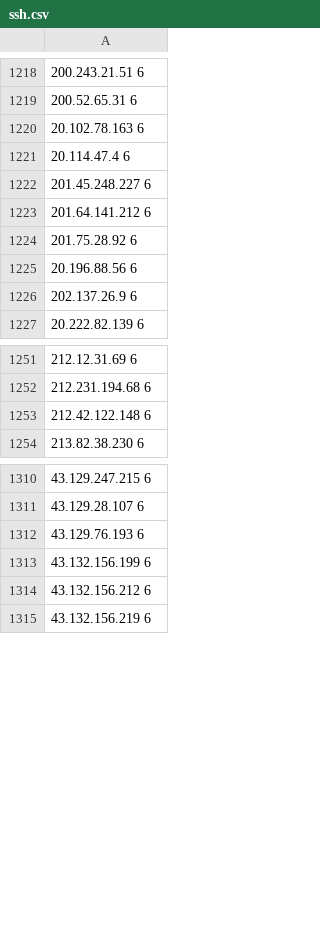
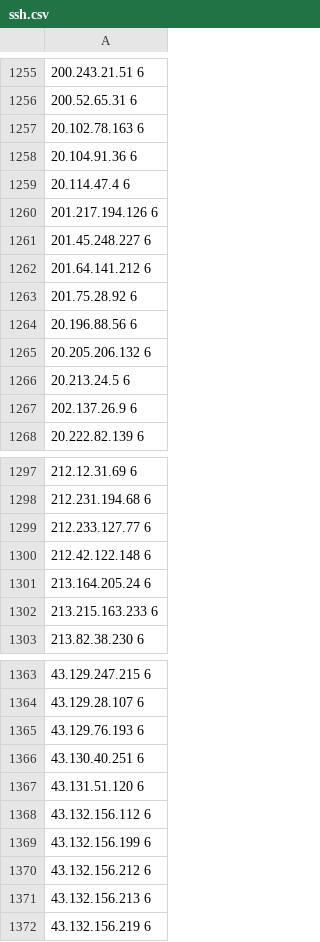
Before and after one commit to free-utils-web/shield-ipsets, a CSV file: refs/zzz/logs/ssh.csv, drawn as a sheet; only a part is shown, gaps mark what is left out; the diff covers the shown part only; the diff names each change by its address in the sheet, - before the commit and + after, or states it on an @@ line.

```diff
--- a/refs/zzz/logs/ssh.csv
+++ b/refs/zzz/logs/ssh.csv
+row 1258: 20.104.91.36 6
+row 1260: 201.217.194.126 6
+row 1265: 20.205.206.132 6
+row 1266: 20.213.24.5 6
+row 1299: 212.233.127.77 6
+row 1301: 213.164.205.24 6
+row 1302: 213.215.163.233 6
+row 1366: 43.130.40.251 6
+row 1367: 43.131.51.120 6
+row 1368: 43.132.156.112 6
+row 1371: 43.132.156.213 6
```
Also changed, not shown: 79 added rows and 1 removed row elsewhere in this file, 1 other file.
